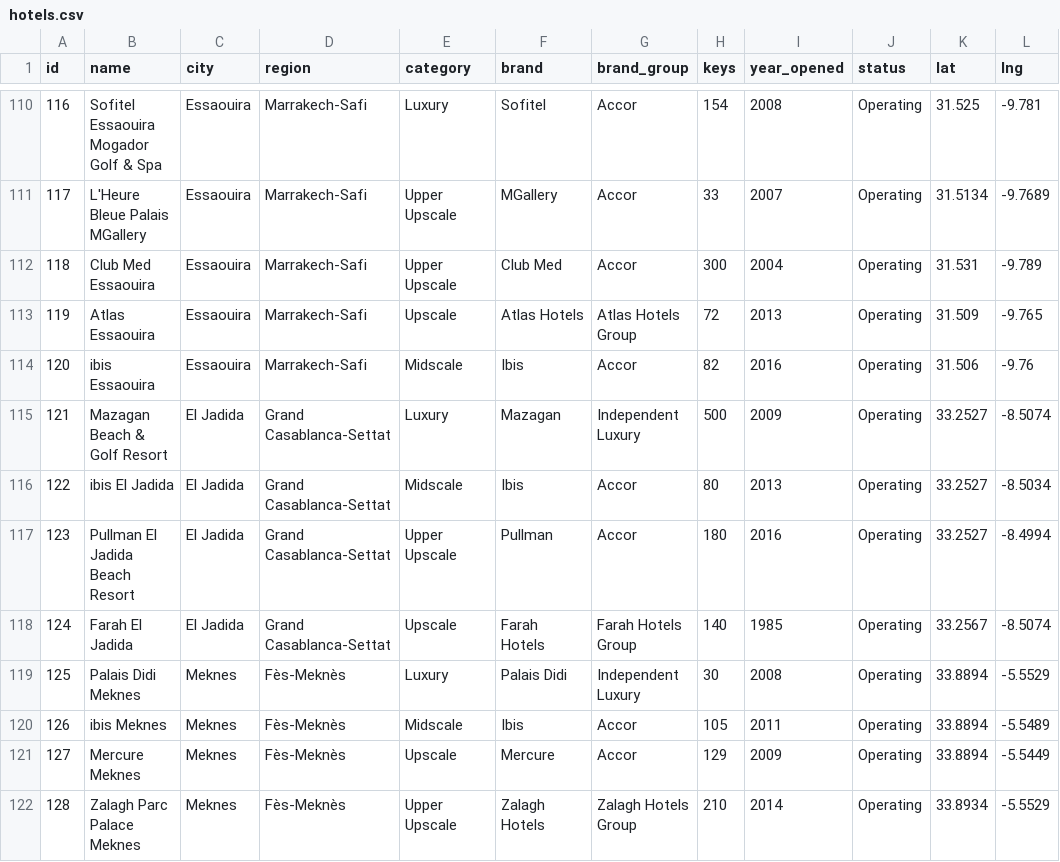
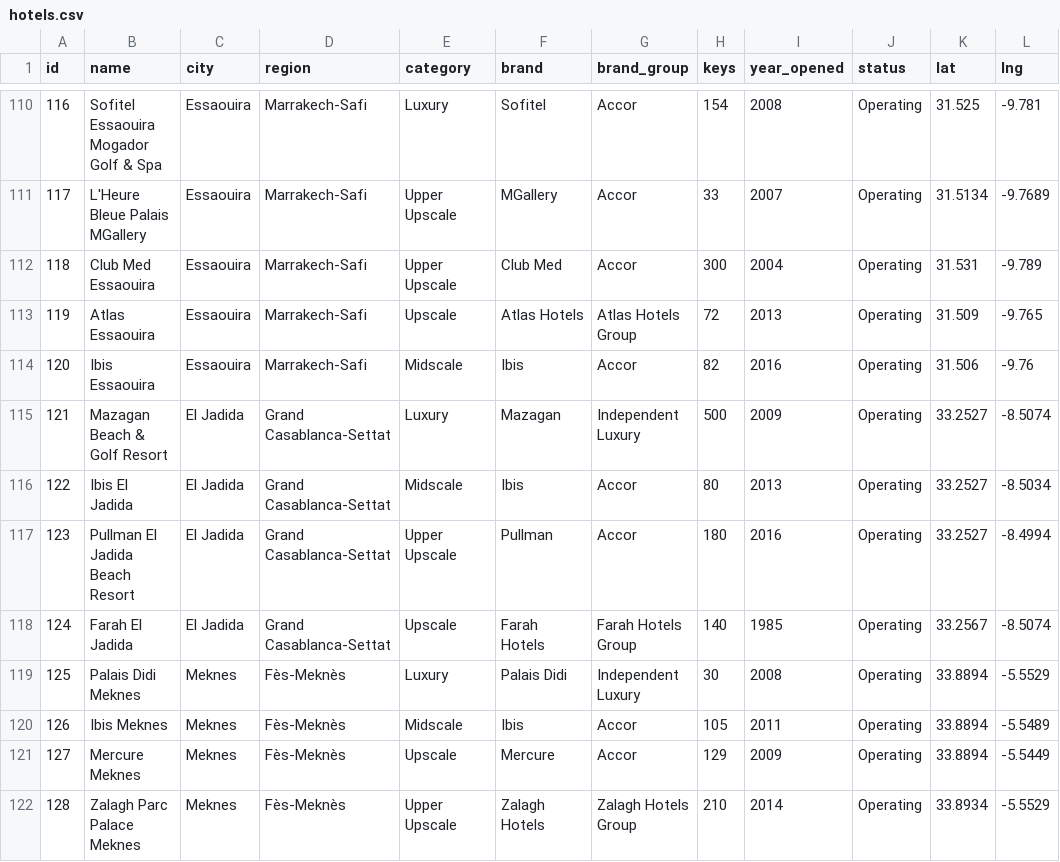
Before and after one commit to oaddahre/hospitalityiq, a CSV file: hotels.csv, drawn as a sheet; only a part is shown, gaps mark what is left out; the diff covers the shown part only; the diff names each change by its address in the sheet, - before the commit and + after, or states it on an @@ line.

```diff
--- a/hotels.csv
+++ b/hotels.csv
-B114 (name): ibis Essaouira
+B114 (name): Ibis Essaouira
-B116 (name): ibis El Jadida
+B116 (name): Ibis El Jadida
-B120 (name): ibis Meknes
+B120 (name): Ibis Meknes
```
Also changed, not shown: 1 added row and 22 edited cells elsewhere in this file, performance.csv.
